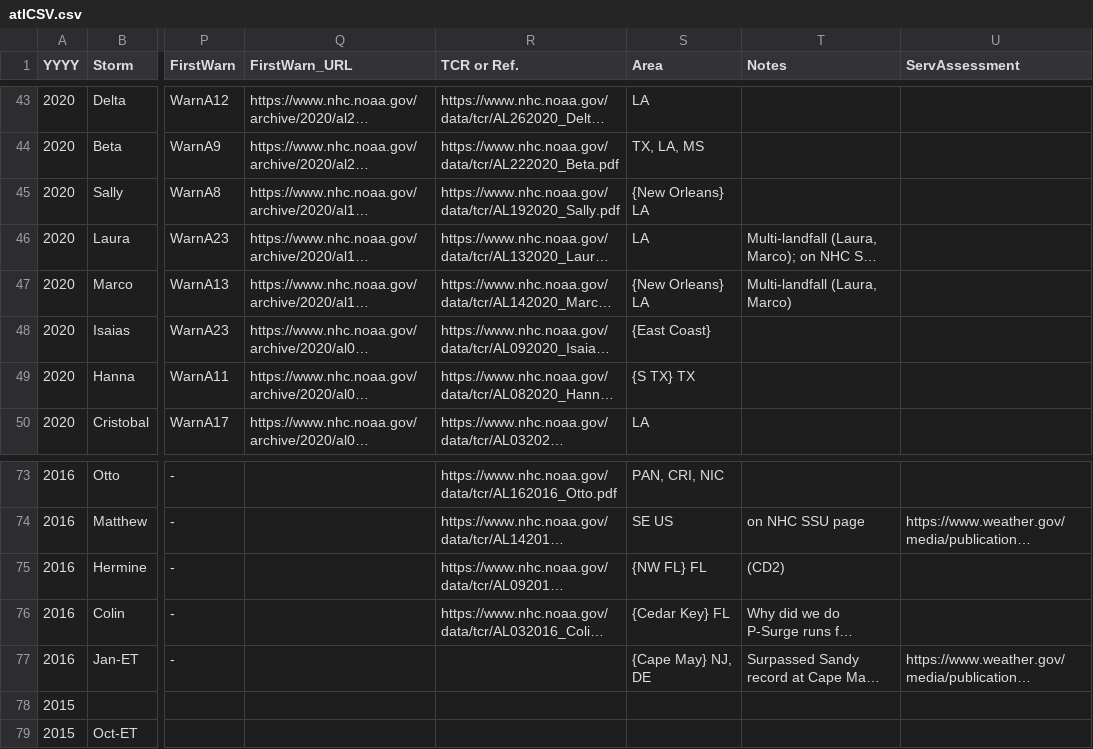
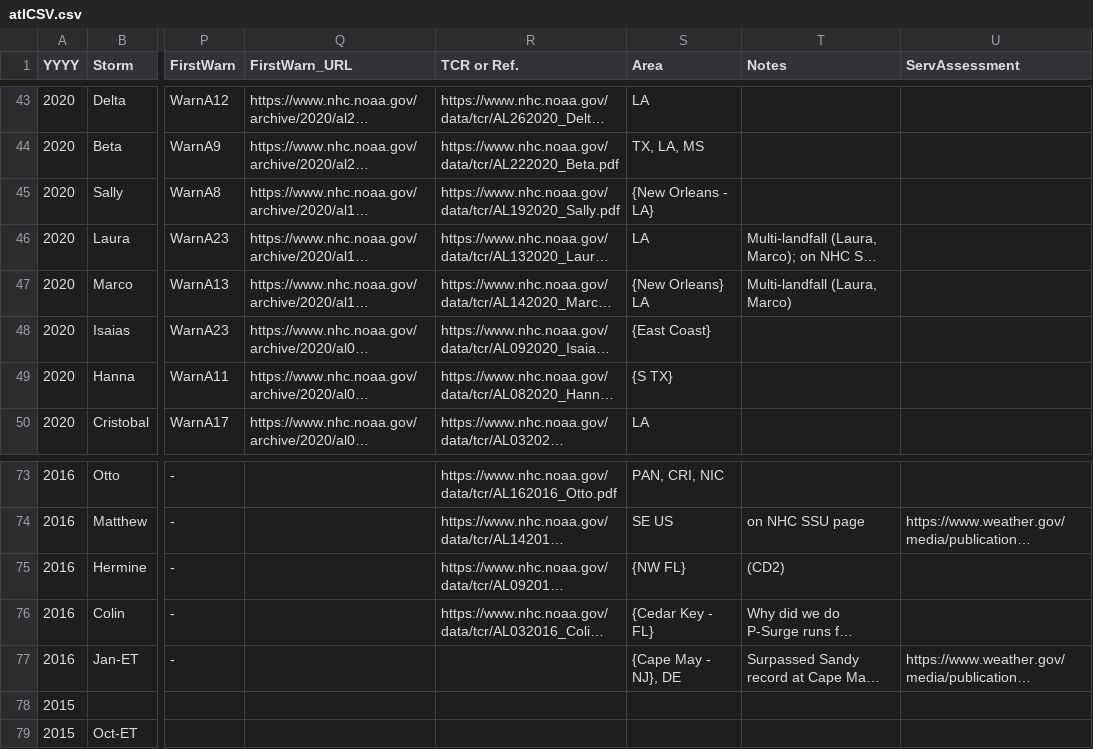
Before and after one commit to ArthurTaylorNWS/atlHist, a CSV file: atlCSV.csv, drawn as a sheet; only a part is shown, gaps mark what is left out; long unchanged cells end in …; the diff names each change by its address in the sheet, - before the commit and + after, or states it on an @@ line.

```diff
--- a/atlCSV.csv
+++ b/atlCSV.csv
-S45 (Area): {New Orleans} LA
+S45 (Area): {New Orleans - LA}
-S49 (Area): {S TX} TX
+S49 (Area): {S TX}
-S75 (Area): {NW FL} FL
+S75 (Area): {NW FL}
-S76 (Area): {Cedar Key} FL
+S76 (Area): {Cedar Key - FL}
-S77 (Area): {Cape May} NJ, DE
+S77 (Area): {Cape May - NJ}, DE
```
Also changed, not shown: 1 other file.
